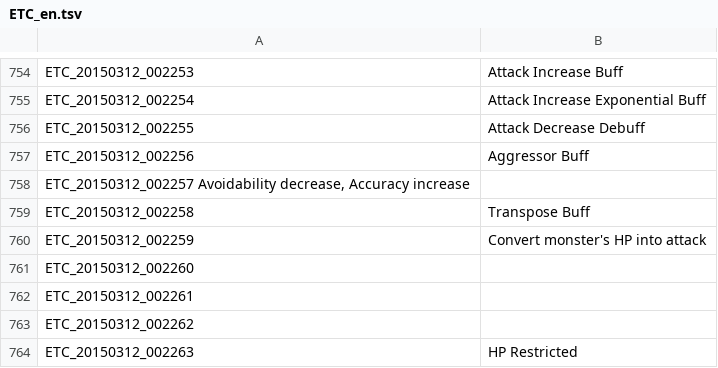
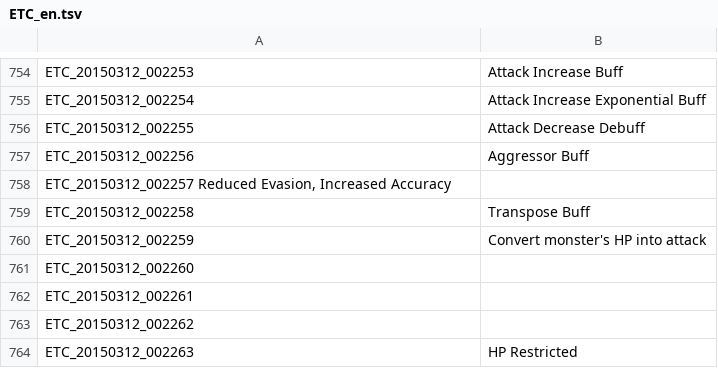
Before and after one commit to marikim/EnglishTranslation, a TSV file: ETC_en.tsv, drawn as a sheet; only a part is shown, gaps mark what is left out.

Commit message:
Update ETC_en.tsv
Line 758 Replaced Avoidability with Evasion. Or is it called Dodge?

```diff
--- a/ETC_en.tsv
+++ b/ETC_en.tsv
@@ -757,3 +757,3 @@ ETC_20150312_002255	Attack Decrease Debuff
 ETC_20150312_002256	Aggressor Buff
-ETC_20150312_002257 Avoidability decrease, Accuracy increase
+ETC_20150312_002257    Reduced Evasion, Increased Accuracy
 ETC_20150312_002258	Transpose Buff
```
